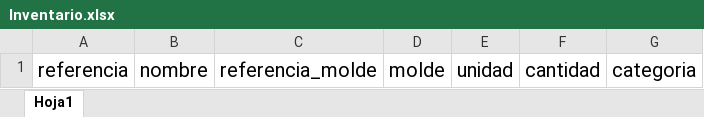
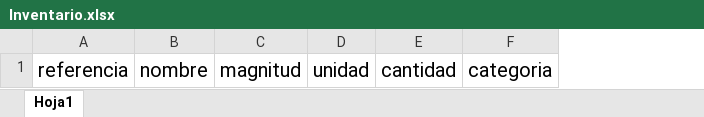
Before and after one commit to Teenus-SAS/TezlikPlaneacion, an Excel workbook: planning/assets/formatsXlsx/Inventario.xlsx, sheet Hoja1, drawn as a sheet; values as stored, in another font and other column widths than the file's, no borders; table styles not drawn; removed rows and columns are numbered as before the commit, all else as after; the diff names each change by its address in the sheet, - before the commit and + after, or states it on an @@ line.

```diff
--- a/planning/assets/formatsXlsx/Inventario.xlsx (sheet Hoja1)
+++ b/planning/assets/formatsXlsx/Inventario.xlsx (sheet Hoja1)
-column C, row 1: referencia_molde
-column D, row 1: molde
+column C, row 1: magnitud
```
Also changed, not shown: 17 other files.
